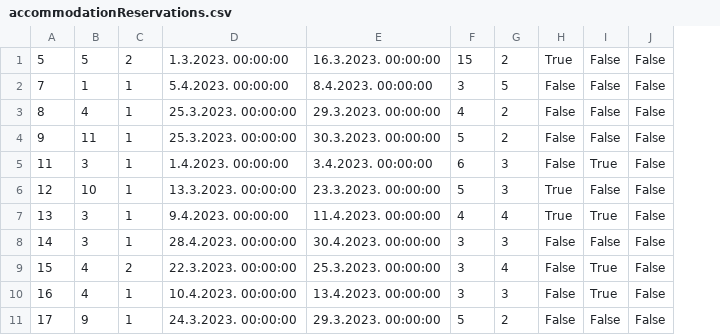
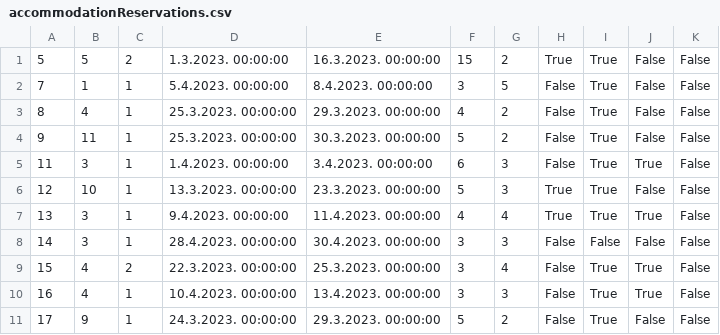
Before and after one commit to JovanDozic/sims-2023-group-4-team-A, a CSV file: sims-2023-group-4-team-A/SIMSProject/Resources/Data/accommodationReservations.csv, drawn as a sheet; the diff names each change by its address in the sheet, - before the commit and + after, or states it on an @@ line.

```diff
--- a/sims-2023-group-4-team-A/SIMSProject/Resources/Data/accommodationReservations.csv
+++ b/sims-2023-group-4-team-A/SIMSProject/Resources/Data/accommodationReservations.csv
+column I, rows 1-11: True | True | True | True | True | True | True | False | True | True | True
```
Also changed, not shown: 25 other files.
